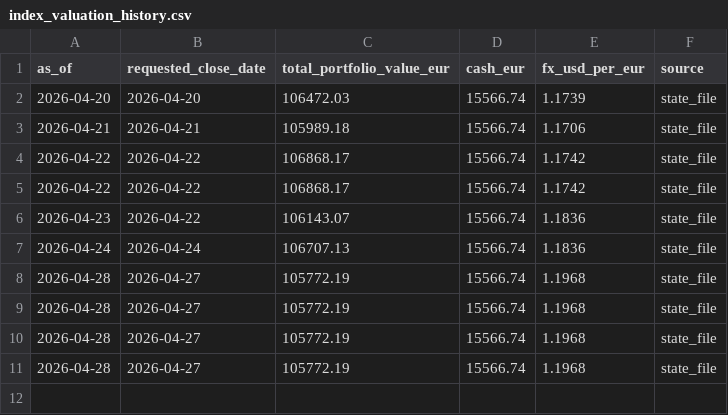
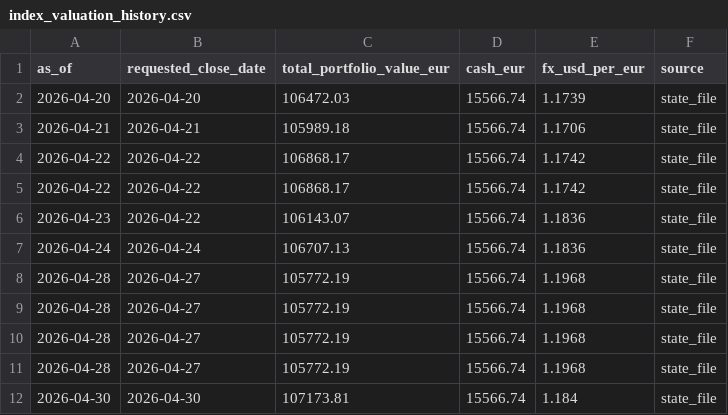
Before and after one commit to market-predictions/weekly-index, a CSV file: output_indices/index_valuation_history.csv, drawn as a sheet.

```diff
--- a/output_indices/index_valuation_history.csv
+++ b/output_indices/index_valuation_history.csv
@@ -11 +11,2 @@ as_of,requested_close_date,total_portfolio_value_eur,cash_eur,fx_usd_per_eur,sou
 2026-04-28,2026-04-27,105772.19,15566.74,1.1968,state_file
+2026-04-30,2026-04-30,107173.81,15566.74,1.184,state_file
```
Also changed, not shown: 7 other files.
